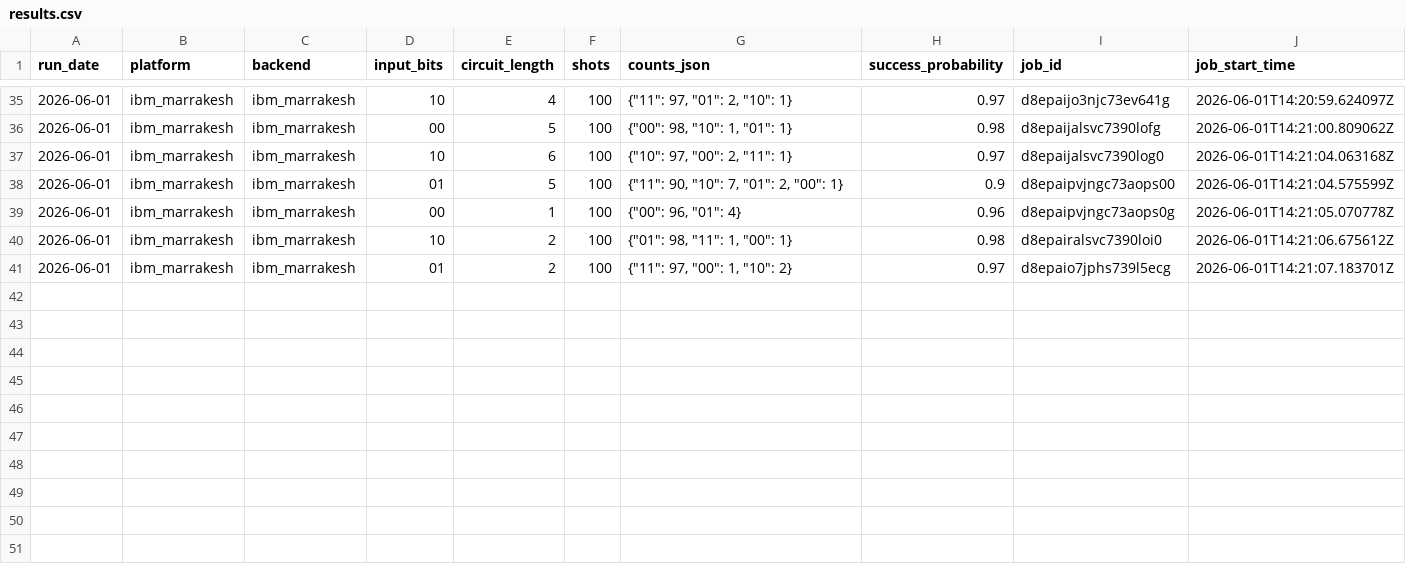
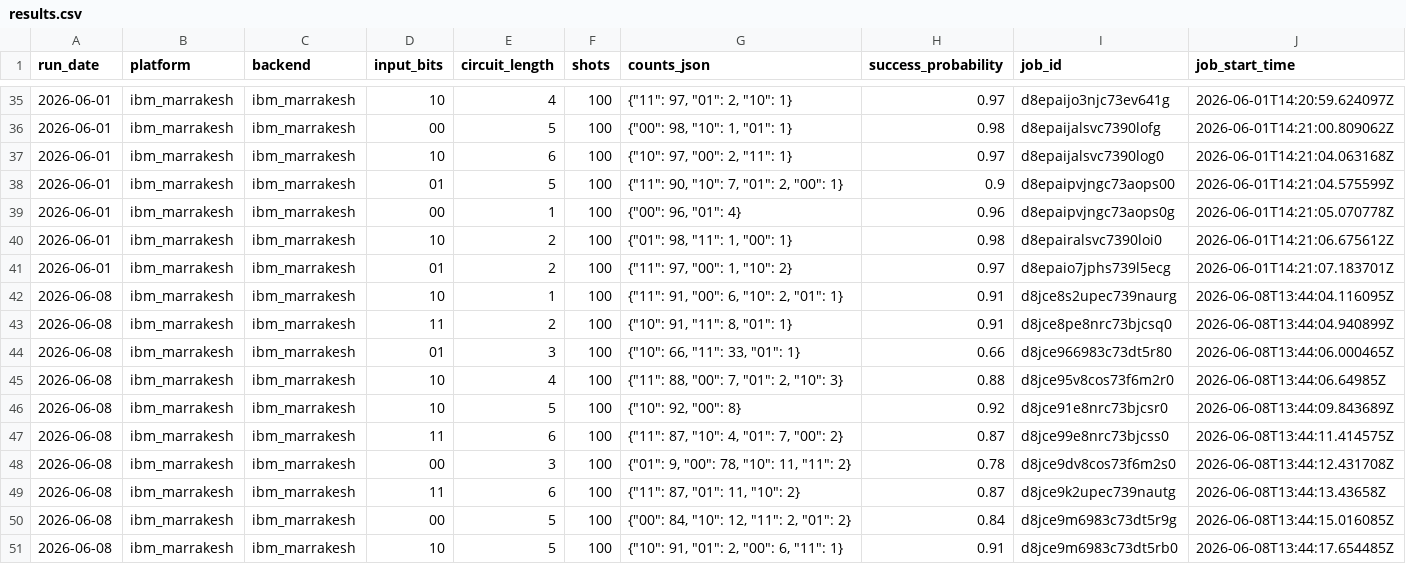
Before and after one commit to InsightSoftmax/quantum-stability, a CSV file: data/ibm_marrakesh/results.csv, drawn as a sheet; only a part is shown, gaps mark what is left out; rows hold the shown columns only; the diff names each change by its address in the sheet, - before the commit and + after, or states it on an @@ line.

```diff
--- a/data/ibm_marrakesh/results.csv
+++ b/data/ibm_marrakesh/results.csv
+row 42: 2026-06-08 | ibm_marrakesh | ibm_marrakesh | 10 | 1 | 100 | {"11": 91, "00": 6, "10": 2, "01": 1} | 0.91 | d8jce8s2upec739naurg | 2026-06-08T13:44:04.116095Z
+row 43: 2026-06-08 | ibm_marrakesh | ibm_marrakesh | 11 | 2 | 100 | {"10": 91, "11": 8, "01": 1} | 0.91 | d8jce8pe8nrc73bjcsq0 | 2026-06-08T13:44:04.940899Z
+row 44: 2026-06-08 | ibm_marrakesh | ibm_marrakesh | 01 | 3 | 100 | {"10": 66, "11": 33, "01": 1} | 0.66 | d8jce966983c73dt5r80 | 2026-06-08T13:44:06.000465Z
+row 45: 2026-06-08 | ibm_marrakesh | ibm_marrakesh | 10 | 4 | 100 | {"11": 88, "00": 7, "01": 2, "10": 3} | 0.88 | d8jce95v8cos73f6m2r0 | 2026-06-08T13:44:06.64985Z
+row 46: 2026-06-08 | ibm_marrakesh | ibm_marrakesh | 10 | 5 | 100 | {"10": 92, "00": 8} | 0.92 | d8jce91e8nrc73bjcsr0 | 2026-06-08T13:44:09.843689Z
+row 47: 2026-06-08 | ibm_marrakesh | ibm_marrakesh | 11 | 6 | 100 | {"11": 87, "10": 4, "01": 7, "00": 2} | 0.87 | d8jce99e8nrc73bjcss0 | 2026-06-08T13:44:11.414575Z
+row 48: 2026-06-08 | ibm_marrakesh | ibm_marrakesh | 00 | 3 | 100 | {"01": 9, "00": 78, "10": 11, "11": 2} | 0.78 | d8jce9dv8cos73f6m2s0 | 2026-06-08T13:44:12.431708Z
+row 49: 2026-06-08 | ibm_marrakesh | ibm_marrakesh | 11 | 6 | 100 | {"11": 87, "01": 11, "10": 2} | 0.87 | d8jce9k2upec739nautg | 2026-06-08T13:44:13.43658Z
+row 50: 2026-06-08 | ibm_marrakesh | ibm_marrakesh | 00 | 5 | 100 | {"00": 84, "10": 12, "11": 2, "01": 2} | 0.84 | d8jce9m6983c73dt5r9g | 2026-06-08T13:44:15.016085Z
+row 51: 2026-06-08 | ibm_marrakesh | ibm_marrakesh | 10 | 5 | 100 | {"10": 91, "01": 2, "00": 6, "11": 1} | 0.91 | d8jce9m6983c73dt5rb0 | 2026-06-08T13:44:17.654485Z
```
Also changed, not shown: data/ibm_pittsburgh/results.csv, 2 other files.
